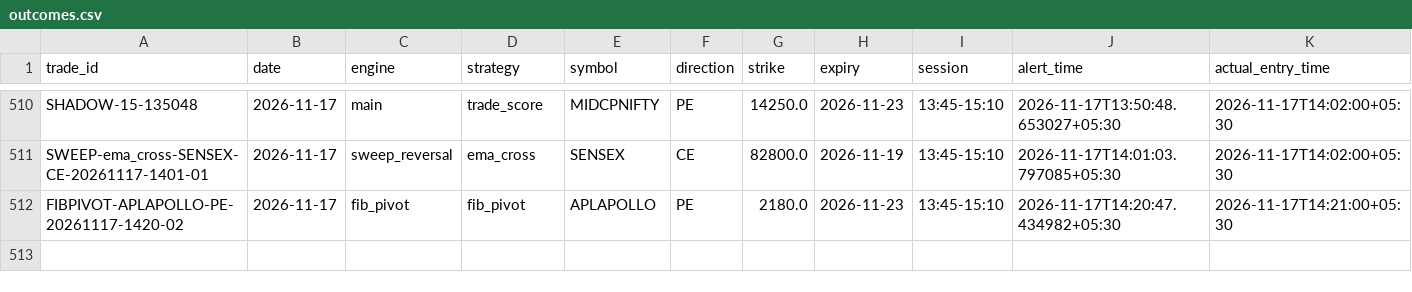
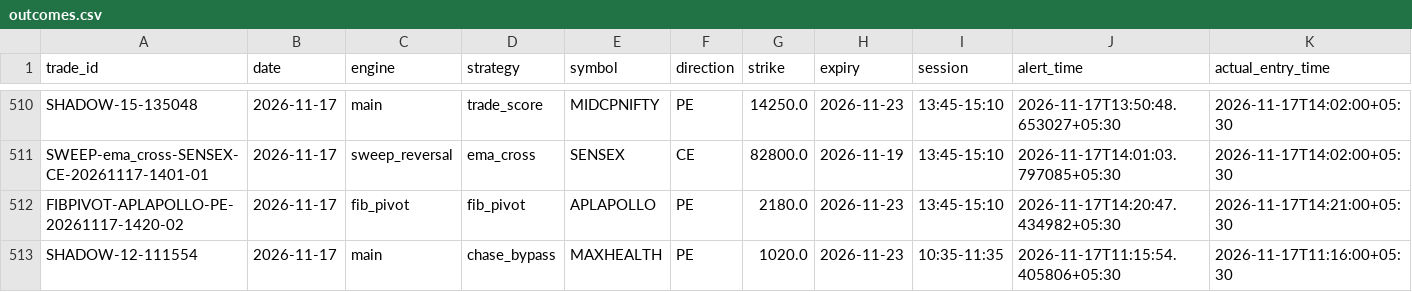
Before and after one commit to kothasanketh93-afk/options-alert-scanner, a CSV file: ledger/outcomes.csv, drawn as a sheet; only a part is shown, gaps mark what is left out; rows hold the shown columns only; the diff names each change by its address in the sheet, - before the commit and + after, or states it on an @@ line.

```diff
--- a/ledger/outcomes.csv
+++ b/ledger/outcomes.csv
+row 513: SHADOW-12-111554 | 2026-11-17 | main | chase_bypass | MAXHEALTH | PE | 1020.0 | 2026-11-23 | 10:35-11:35 | 2026-11-17T11:15:54.405806+05:30 | 2026-11-17T11:16:00+05:30
```
Also changed, not shown: ledger/pattern_tape/2026-11-17.csv, 3 other files.
